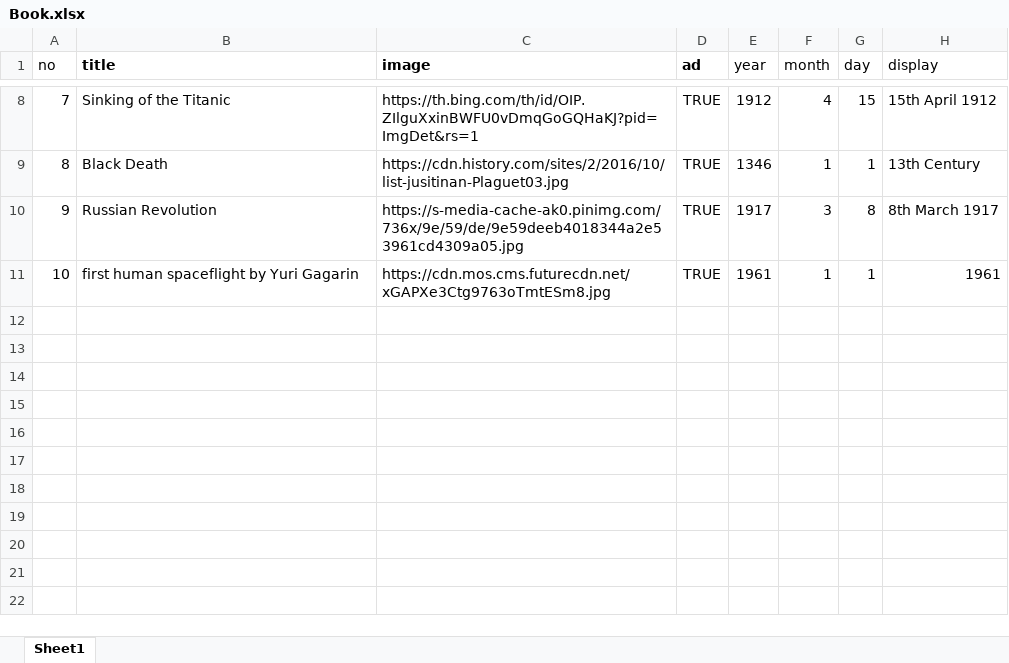
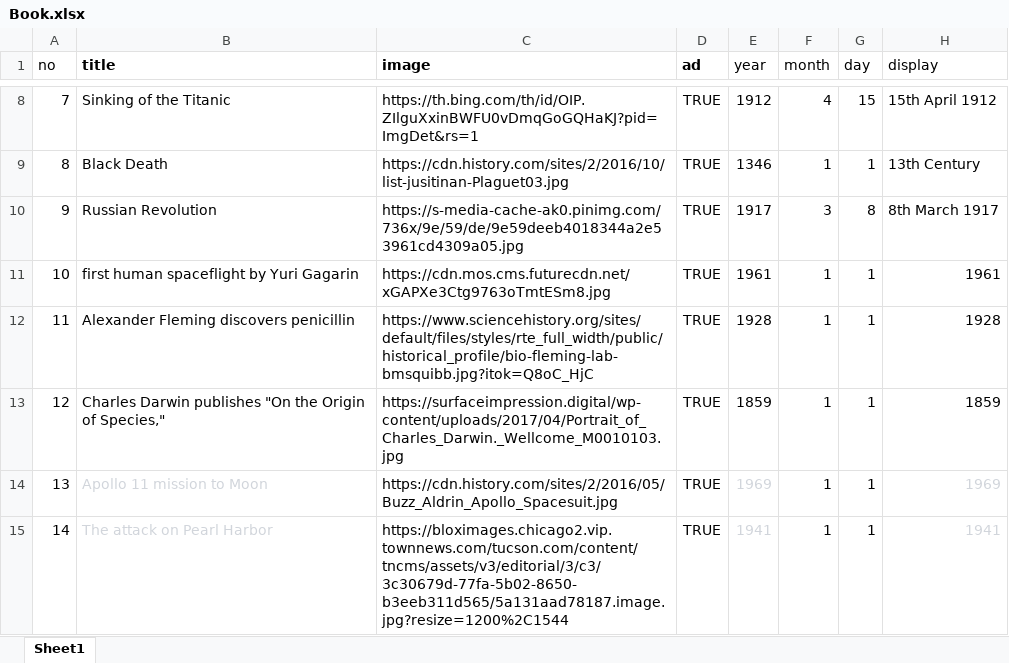
Before and after one commit to praveenax/Chrono-Quest, an Excel workbook: Book.xlsx, sheet Sheet1, drawn as a sheet; only a part is shown, gaps mark what is left out; values as stored, in another font and other column widths than the file's, no borders; the diff names each change by its address in the sheet, - before the commit and + after, or states it on an @@ line.

Commit message:
Add files via upload

```diff
--- a/Book.xlsx (sheet Sheet1)
+++ b/Book.xlsx (sheet Sheet1)
+row 12: 11 | Alexander Fleming discovers penicillin | https://www.sciencehistory.org/sites/default/files/styles/rte_full_width/public/historical_profile/bio-fleming-lab-bmsquibb.jpg?itok=Q8oC_HjC | TRUE | 1928 | 1 | 1 | 1928
+row 13: 12 | Charles Darwin publishes "On the Origin of Species," | https://surfaceimpression.digital/wp-content/uploads/2017/04/Portrait_of_Charles_Darwin._Wellcome_M0010103.jpg | TRUE | 1859 | 1 | 1 | 1859
+row 14: 13 | Apollo 11 mission to Moon | https://cdn.history.com/sites/2/2016/05/Buzz_Aldrin_Apollo_Spacesuit.jpg | TRUE | 1969 | 1 | 1 | 1969
+row 15: 14 | The attack on Pearl Harbor | https://bloximages.chicago2.vip.townnews.com/tucson.com/content/tncms/assets/v3/editorial/3/c3/3c30679d-77fa-5b02-8650-b3eeb311d565/5a131aad78187.image.jpg?resize=1200%2C1544 | TRUE | 1941 | 1 | 1 | 1941
```
Also changed, not shown: 1 other file.
